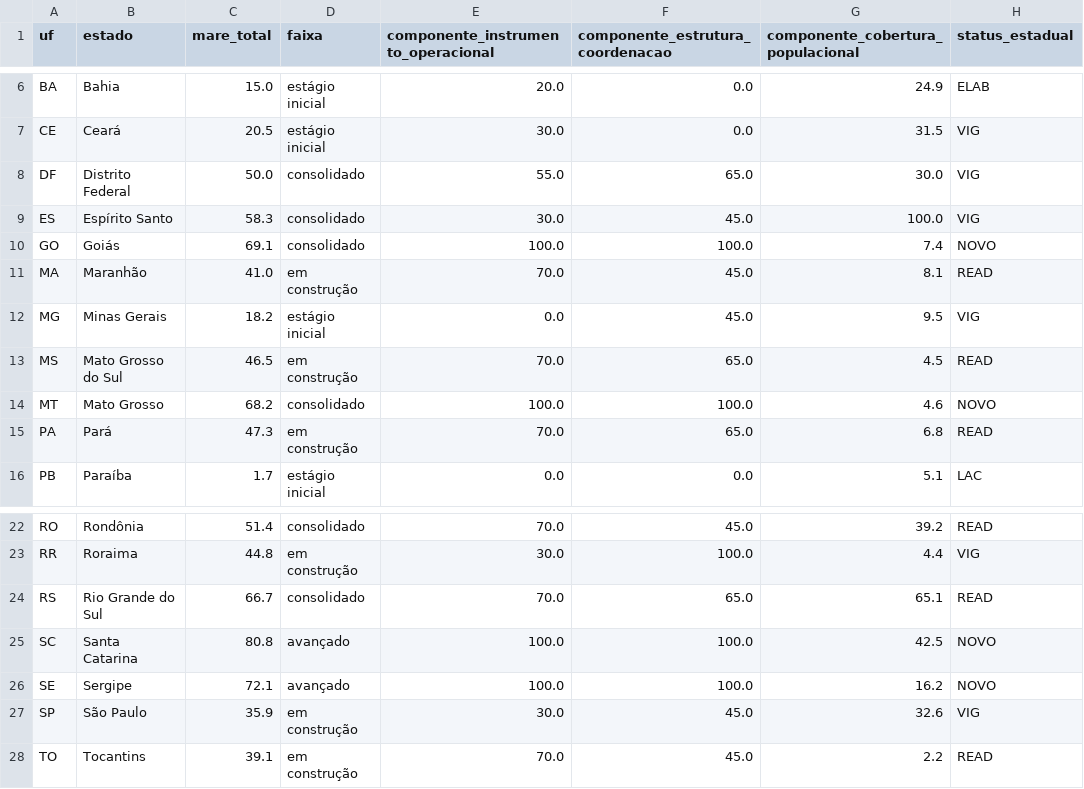
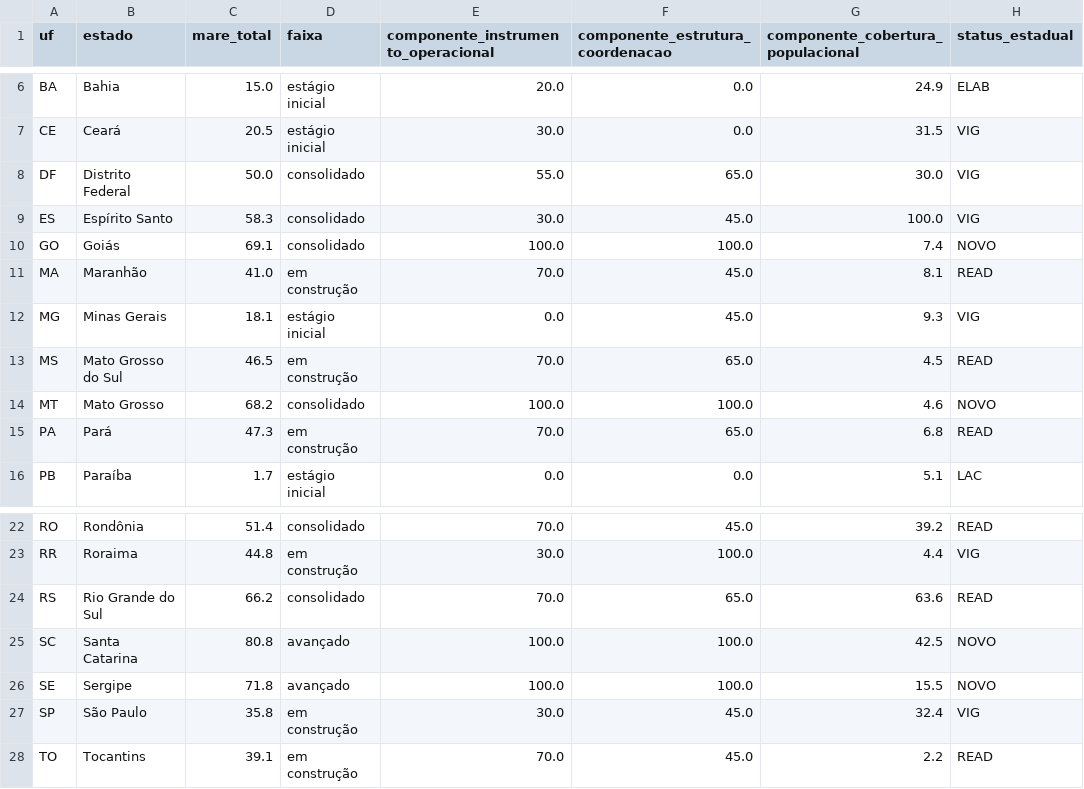
Before and after one commit to monitorelnino/monitorelnino, a CSV file: dados-abertos/indice.csv, drawn as a sheet; only a part is shown, gaps mark what is left out; the diff names each change by its address in the sheet, - before the commit and + after, or states it on an @@ line.

```diff
--- a/dados-abertos/indice.csv
+++ b/dados-abertos/indice.csv
-C12 (mare_total): 18.2
+C12 (mare_total): 18.1
-G12: 9.5
+G12: 9.3
-C24 (mare_total): 66.7
+C24 (mare_total): 66.2
-G24: 65.1
+G24: 63.6
-C26 (mare_total): 72.1
+C26 (mare_total): 71.8
-G26: 16.2
+G26: 15.5
-C27 (mare_total): 35.9
+C27 (mare_total): 35.8
-G27: 32.6
+G27: 32.4
```
Also changed, not shown: dados-abertos/historico_mudancas.csv, 24 other files.
